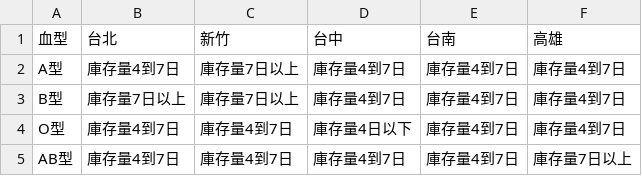
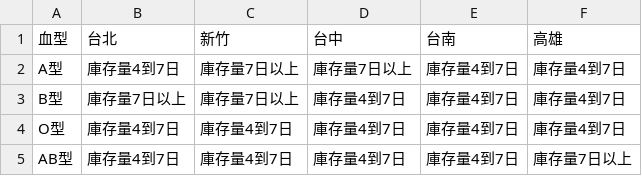
Before and after one commit to changjonathanc/blood-taiwan, a CSV file: data.csv, drawn as a sheet.

```diff
--- a/data.csv
+++ b/data.csv
@@ -1,5 +1,5 @@
 血型,台北,新竹,台中,台南,高雄
-A型,庫存量4到7日,庫存量7日以上,庫存量4到7日,庫存量4到7日,庫存量4到7日
+A型,庫存量4到7日,庫存量7日以上,庫存量7日以上,庫存量4到7日,庫存量4到7日
 B型,庫存量7日以上,庫存量7日以上,庫存量4到7日,庫存量4到7日,庫存量4到7日
-O型,庫存量4到7日,庫存量4到7日,庫存量4日以下,庫存量4到7日,庫存量4到7日
+O型,庫存量4到7日,庫存量4到7日,庫存量4到7日,庫存量4到7日,庫存量4到7日
 AB型,庫存量4到7日,庫存量4到7日,庫存量4到7日,庫存量4到7日,庫存量7日以上
```
Also changed, not shown: 2 other files.
